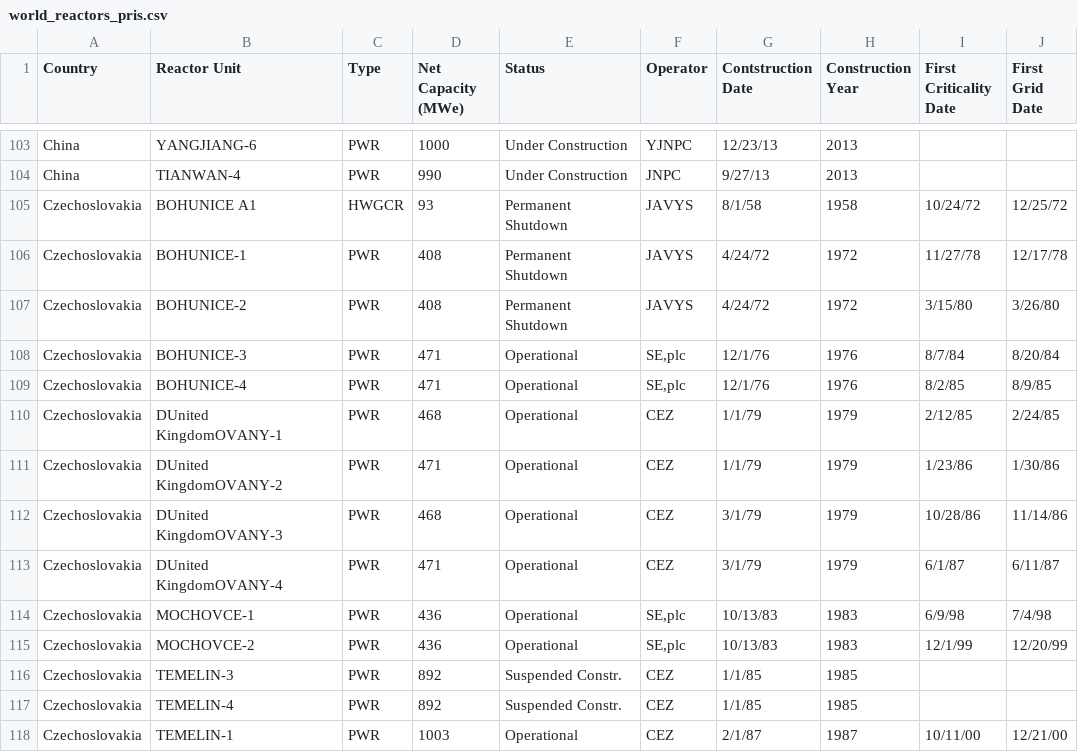
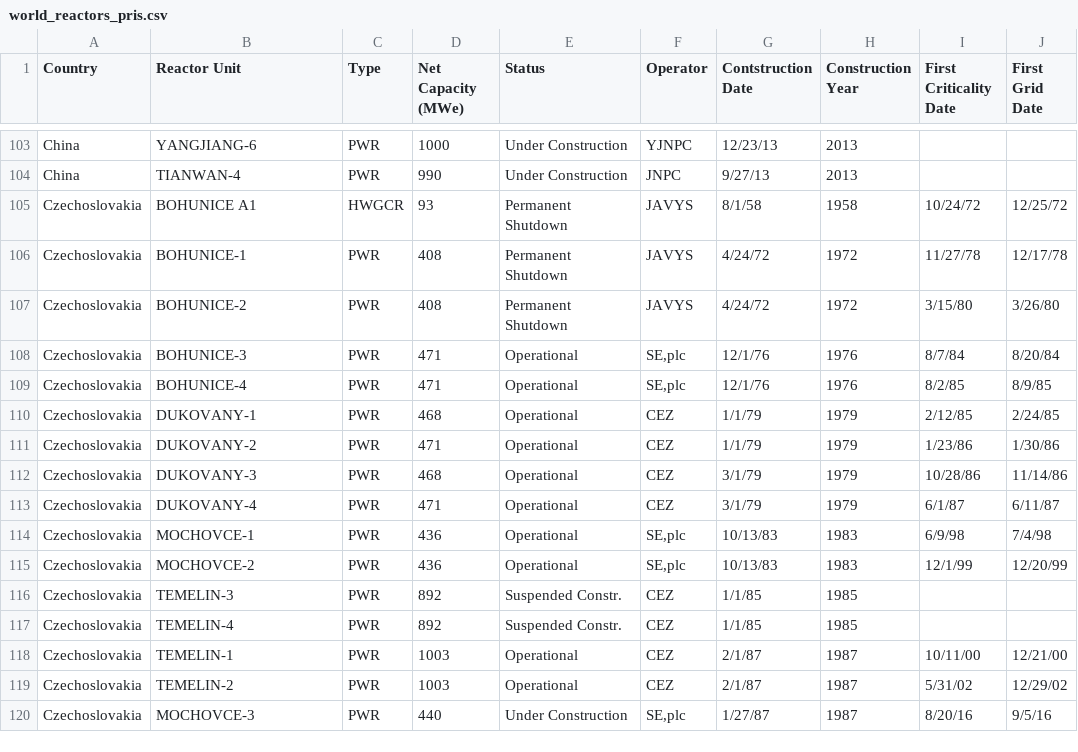
Before and after one commit to arfc/cyclus_input_gen, a CSV file: world_reactors_pris.csv, drawn as a sheet; only a part is shown, gaps mark what is left out; the shorter side is filled out with more unchanged rows; the diff names each change by its address in the sheet, - before the commit and + after, or states it on an @@ line.

Commit message:
fixed DUnited Kingdomovony

```diff
--- a/world_reactors_pris.csv
+++ b/world_reactors_pris.csv
-B110 (Reactor Unit): DUnited KingdomOVANY-1
+B110 (Reactor Unit): DUKOVANY-1
-B111 (Reactor Unit): DUnited KingdomOVANY-2
+B111 (Reactor Unit): DUKOVANY-2
-B112 (Reactor Unit): DUnited KingdomOVANY-3
+B112 (Reactor Unit): DUKOVANY-3
-B113 (Reactor Unit): DUnited KingdomOVANY-4
+B113 (Reactor Unit): DUKOVANY-4
```
